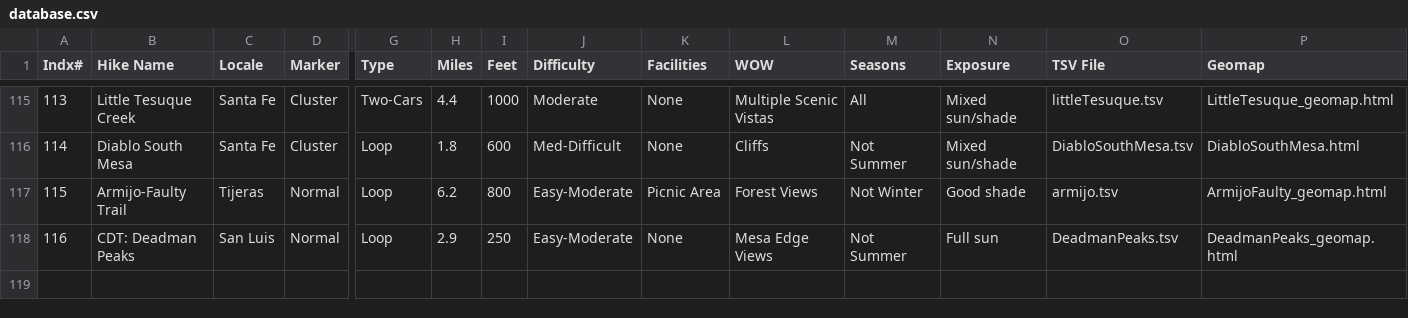
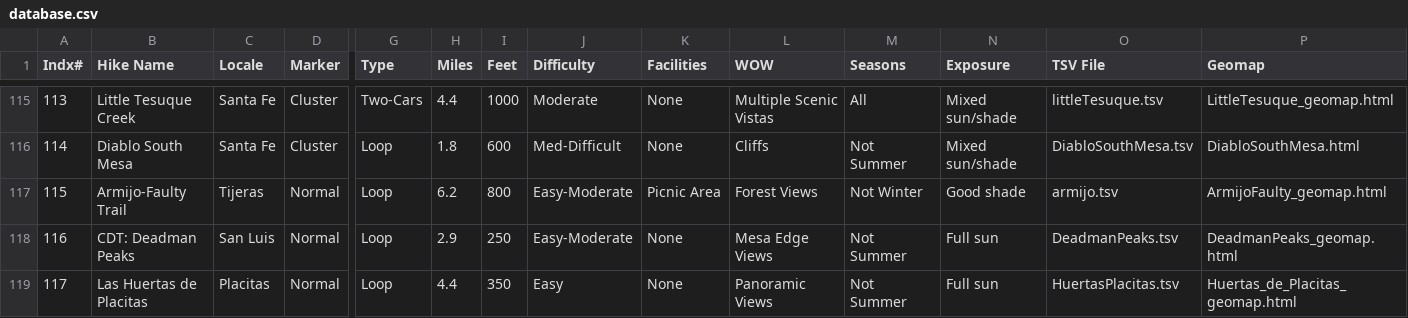
Before and after one commit to krcowles/ktesa, a CSV file: data/database.csv, drawn as a sheet; only a part is shown, gaps mark what is left out; rows hold the shown columns only; the diff names each change by its address in the sheet, - before the commit and + after, or states it on an @@ line.

Commit message:
added Las Huertas de Placitas hike page

```diff
--- a/data/database.csv
+++ b/data/database.csv
+row 119: 117 | Las Huertas de Placitas | Placitas | Normal | Loop | 4.4 | 350 | Easy | None | Panoramic Views | Not Summer | Full sun | HuertasPlacitas.tsv | Huertas_de_Placitas_geomap.html
```
Also changed, not shown: 4 other files.
